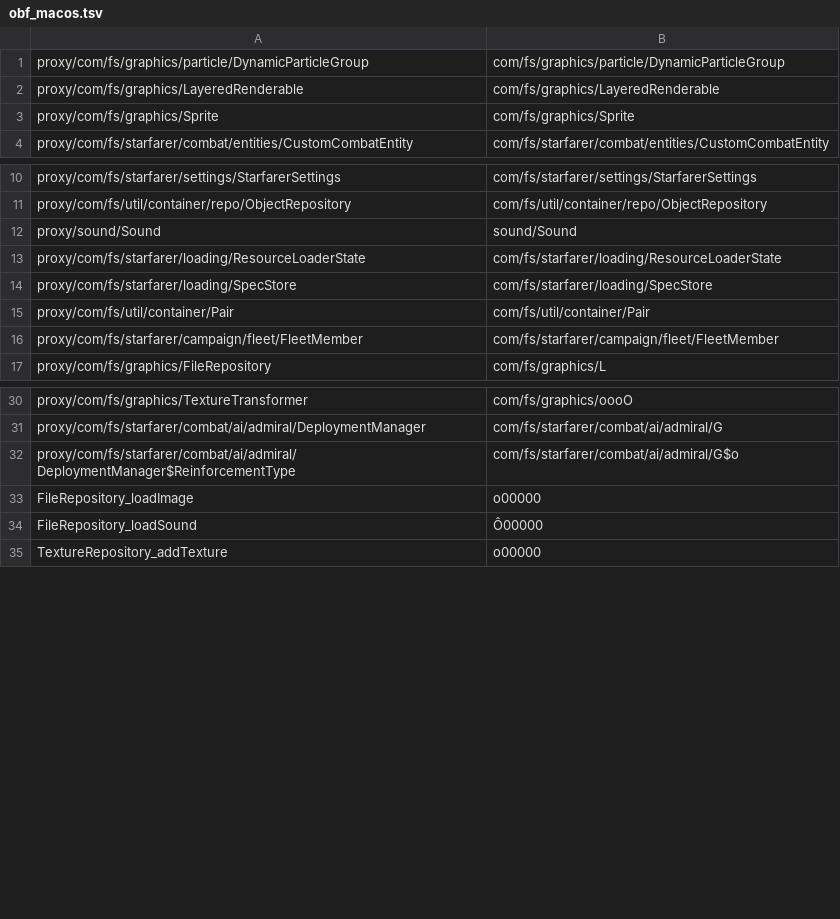
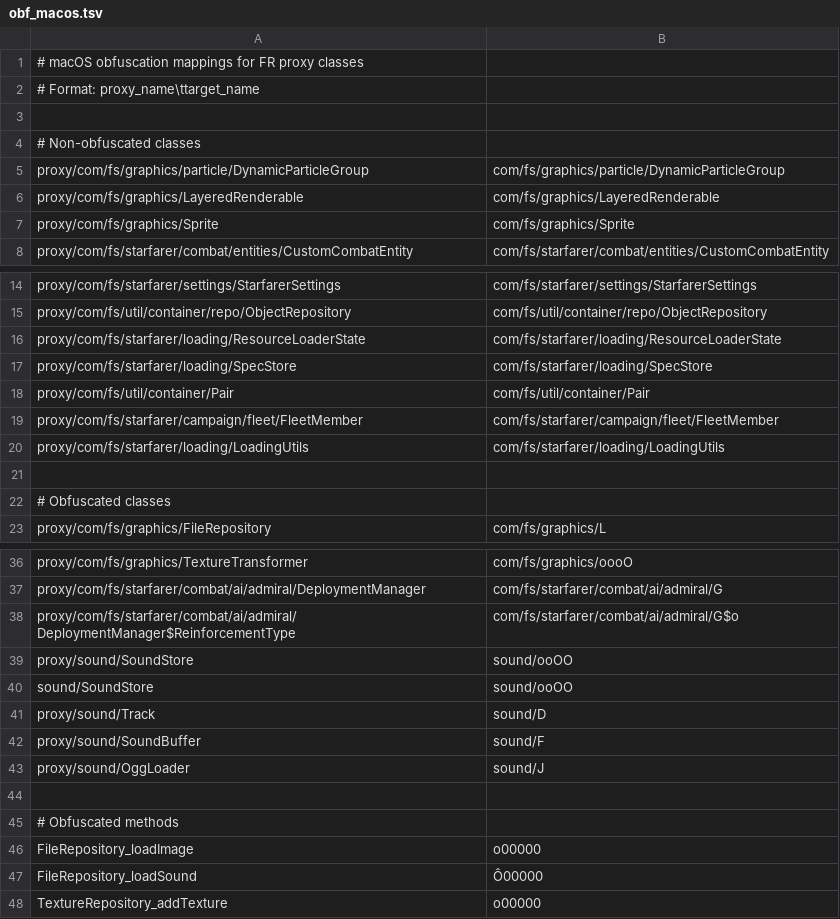
Before and after one commit to jontyab/starsector-render, a TSV file: modules/renderer/src/mappings/obf_macos.tsv, drawn as a sheet; only a part is shown, gaps mark what is left out; the diff covers the shown part only.

```diff
--- a/modules/renderer/src/mappings/obf_macos.tsv
+++ b/modules/renderer/src/mappings/obf_macos.tsv
@@ -1 +1,5 @@
+# macOS obfuscation mappings for FR proxy classes
+# Format: proxy_name\ttarget_name
+
+# Non-obfuscated classes
 proxy/com/fs/graphics/particle/DynamicParticleGroup	com/fs/graphics/particle/DynamicParticleGroup
@@ -11,3 +15,2 @@ proxy/com/fs/starfarer/settings/StarfarerSettings	com/fs/starfarer/settings/Star
 proxy/com/fs/util/container/repo/ObjectRepository	com/fs/util/container/repo/ObjectRepository
-proxy/sound/Sound	sound/Sound
 proxy/com/fs/starfarer/loading/ResourceLoaderState	com/fs/starfarer/loading/ResourceLoaderState
@@ -16,2 +19,5 @@ proxy/com/fs/util/container/Pair	com/fs/util/container/Pair
 proxy/com/fs/starfarer/campaign/fleet/FleetMember	com/fs/starfarer/campaign/fleet/FleetMember
+proxy/com/fs/starfarer/loading/LoadingUtils	com/fs/starfarer/loading/LoadingUtils
+
+# Obfuscated classes
 proxy/com/fs/graphics/FileRepository	com/fs/graphics/L
@@ -32,2 +38,9 @@ proxy/com/fs/starfarer/combat/ai/admiral/DeploymentManager	com/fs/starfarer/comb
 proxy/com/fs/starfarer/combat/ai/admiral/DeploymentManager$ReinforcementType	com/fs/starfarer/combat/ai/admiral/G$o
+proxy/sound/SoundStore	sound/ooOO
+sound/SoundStore	sound/ooOO
+proxy/sound/Track	sound/D
+proxy/sound/SoundBuffer	sound/F
+proxy/sound/OggLoader	sound/J
+
+# Obfuscated methods
 FileRepository_loadImage	o00000
```
Also changed, not shown: 15 added rows and 8 edited cells elsewhere in this file, assembly/mappings/asm_classes_macos.tsv, assembly/mappings/asm_members_macos.tsv, 8 other files.
